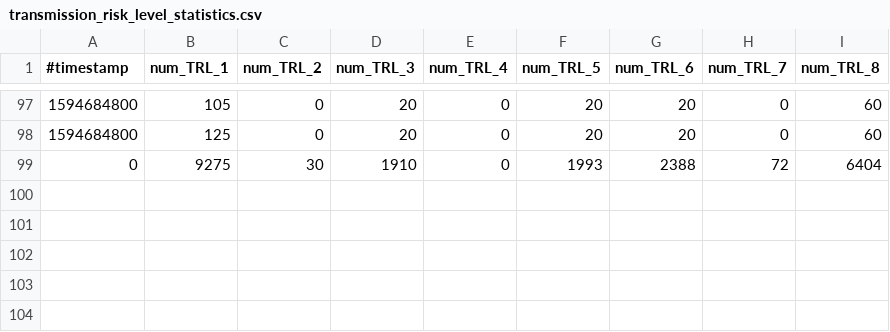
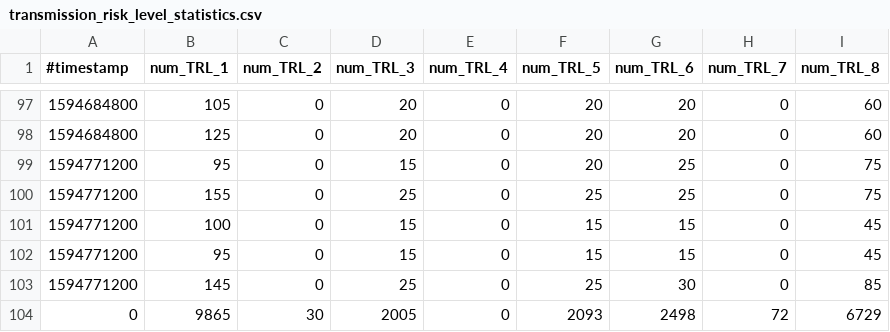
Before and after one commit to micb25/dka, a CSV file: data_CWA/transmission_risk_level_statistics.csv, drawn as a sheet; only a part is shown, gaps mark what is left out.

Commit message:
updated data (2020-07-15)

```diff
--- a/data_CWA/transmission_risk_level_statistics.csv
+++ b/data_CWA/transmission_risk_level_statistics.csv
@@ -98,2 +98,7 @@
 1594684800,125,0,20,0,20,20,0,60
-         0,9275,30,1910,0,1993,2388,72,6404
+1594771200,95,0,15,0,20,25,0,75
+1594771200,155,0,25,0,25,25,0,75
+1594771200,100,0,15,0,15,15,0,45
+1594771200,95,0,15,0,15,15,0,45
+1594771200,145,0,25,0,25,30,0,85
+         0,9865,30,2005,0,2093,2498,72,6729
```
Also changed, not shown: data_CWA/correlation_CWA_RKI.csv, data_CWA/cwa_padding_multiplier.csv, 34 other files.
